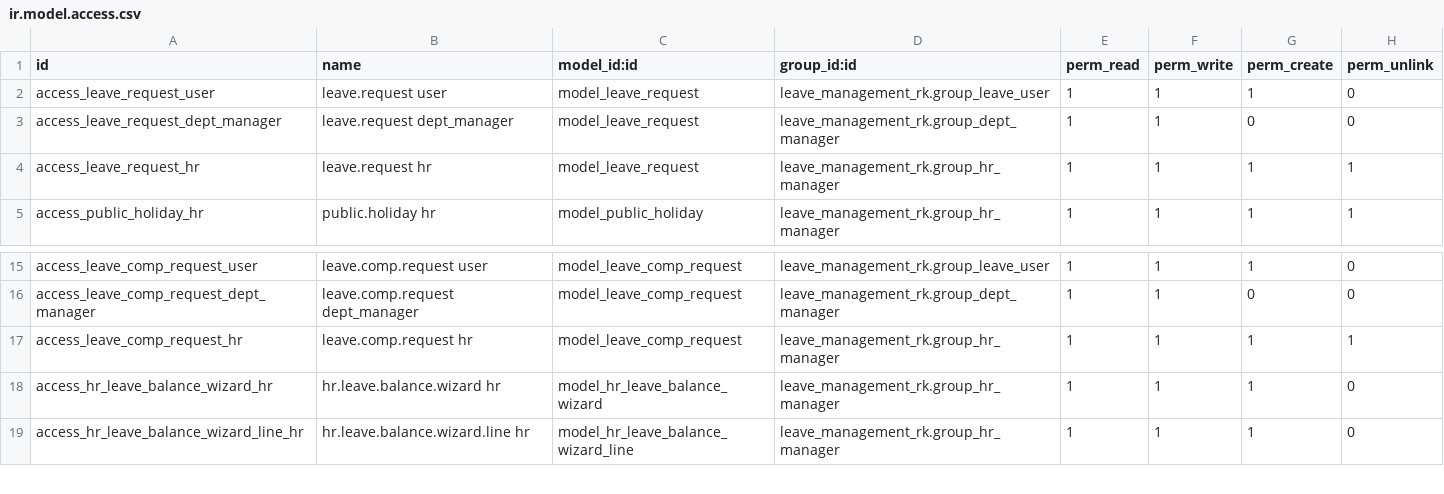
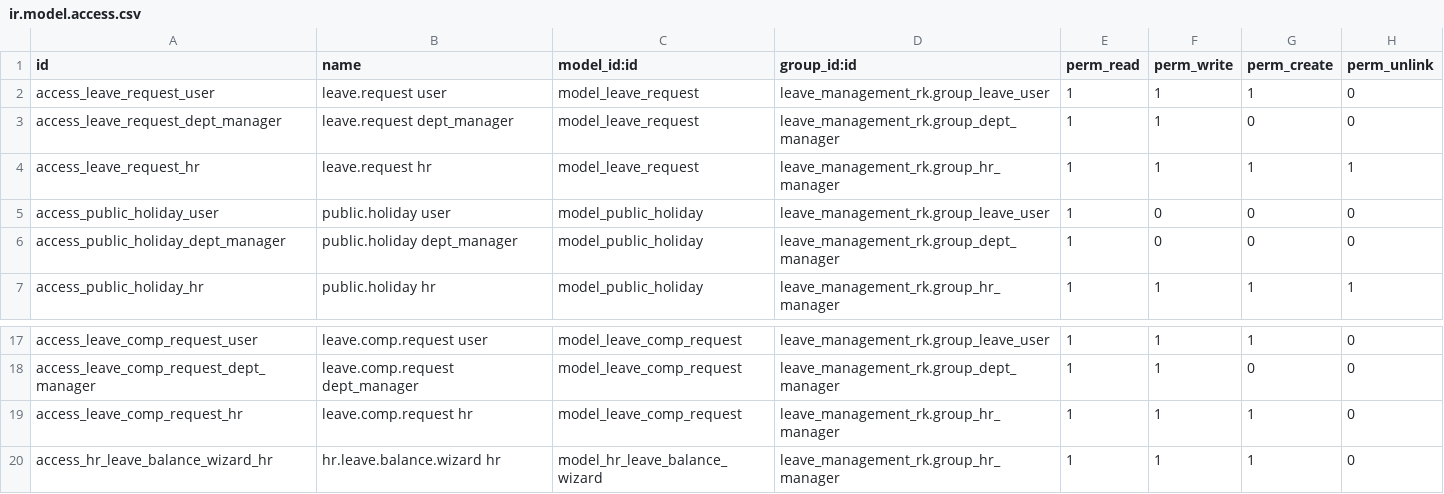
Before and after one commit to rohitkrishna-kgrn/odoo18, a CSV file: leave_management_rk/security/ir.model.access.csv, drawn as a sheet; only a part is shown, gaps mark what is left out; the shorter side is filled out with more unchanged rows.

```diff
--- a/leave_management_rk/security/ir.model.access.csv
+++ b/leave_management_rk/security/ir.model.access.csv
@@ -4,2 +4,4 @@ access_leave_request_dept_manager,leave.request dept_manager,model_leave_request
 access_leave_request_hr,leave.request hr,model_leave_request,leave_management_rk.group_hr_manager,1,1,1,1
+access_public_holiday_user,public.holiday user,model_public_holiday,leave_management_rk.group_leave_user,1,0,0,0
+access_public_holiday_dept_manager,public.holiday dept_manager,model_public_holiday,leave_management_rk.group_dept_manager,1,0,0,0
 access_public_holiday_hr,public.holiday hr,model_public_holiday,leave_management_rk.group_hr_manager,1,1,1,1
@@ -16,3 +18,3 @@ access_leave_comp_request_user,leave.comp.request user,model_leave_comp_request,
 access_leave_comp_request_dept_manager,leave.comp.request dept_manager,model_leave_comp_request,leave_management_rk.group_dept_manager,1,1,0,0
-access_leave_comp_request_hr,leave.comp.request hr,model_leave_comp_request,leave_management_rk.group_hr_manager,1,1,1,1
+access_leave_comp_request_hr,leave.comp.request hr,model_leave_comp_request,leave_management_rk.group_hr_manager,1,1,1,0
 access_hr_leave_balance_wizard_hr,hr.leave.balance.wizard hr,model_hr_leave_balance_wizard,leave_management_rk.group_hr_manager,1,1,1,0
```
Also changed, not shown: 7 other files.
